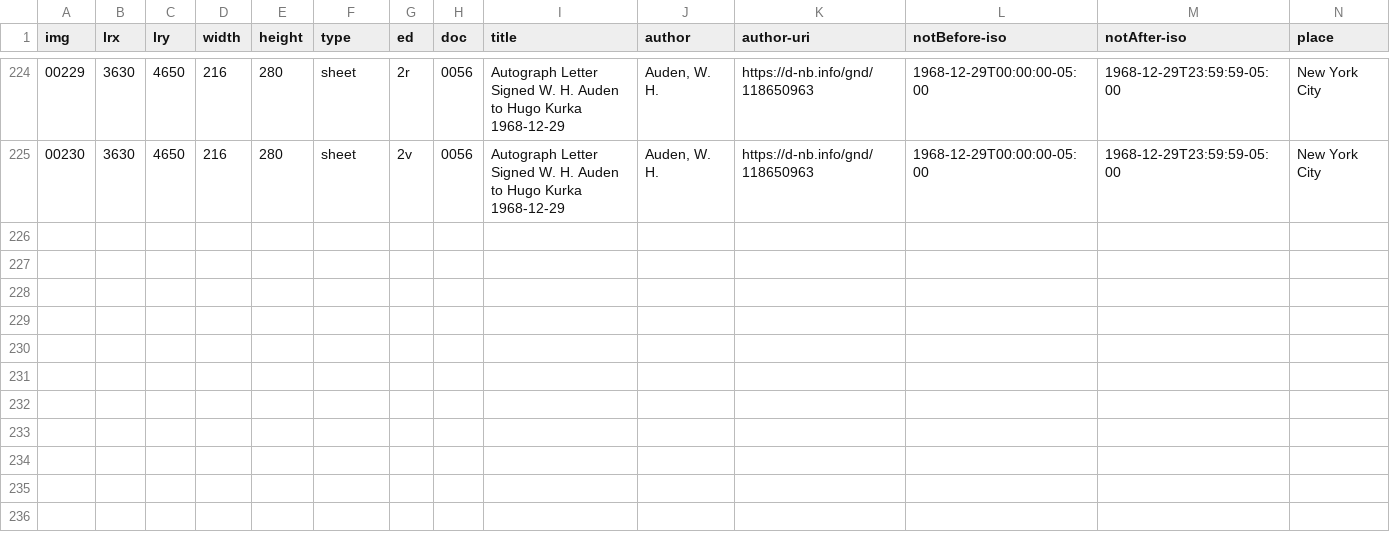
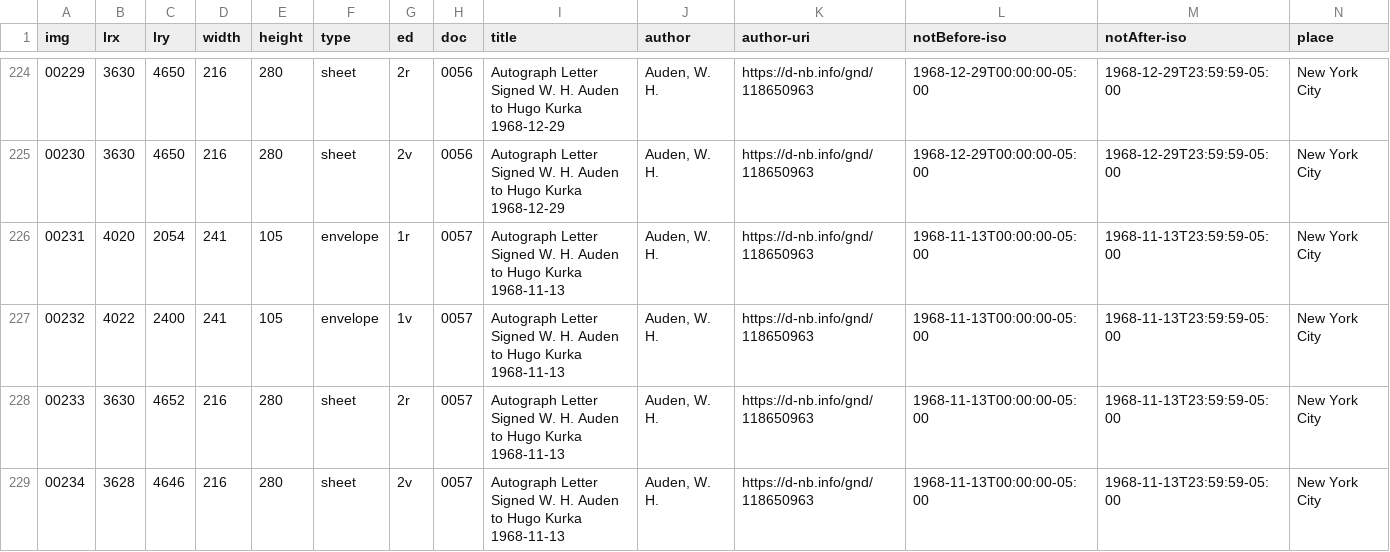
Before and after one commit to auden-in-austria-digital/aad-data, a CSV file: metadata/csv/input_img_id.csv, drawn as a sheet; only a part is shown, gaps mark what is left out; rows hold the shown columns only; the diff names each change by its address in the sheet, - before the commit and + after, or states it on an @@ line.

Commit message:
create metadata imgs 00231-00234

```diff
--- a/metadata/csv/input_img_id.csv
+++ b/metadata/csv/input_img_id.csv
+row 226: 00231 | 4020 | 2054 | 241 | 105 | envelope | 1r | 0057 | Autograph Letter Signed W. H. Auden to Hugo Kurka 1968-11-13 | Auden, W. H. | https://d-nb.info/gnd/118650963 | 1968-11-13T00:00:00-05:00 | 1968-11-13T23:59:59-05:00 | New York City
+row 227: 00232 | 4022 | 2400 | 241 | 105 | envelope | 1v | 0057 | Autograph Letter Signed W. H. Auden to Hugo Kurka 1968-11-13 | Auden, W. H. | https://d-nb.info/gnd/118650963 | 1968-11-13T00:00:00-05:00 | 1968-11-13T23:59:59-05:00 | New York City
+row 228: 00233 | 3630 | 4652 | 216 | 280 | sheet | 2r | 0057 | Autograph Letter Signed W. H. Auden to Hugo Kurka 1968-11-13 | Auden, W. H. | https://d-nb.info/gnd/118650963 | 1968-11-13T00:00:00-05:00 | 1968-11-13T23:59:59-05:00 | New York City
+row 229: 00234 | 3628 | 4646 | 216 | 280 | sheet | 2v | 0057 | Autograph Letter Signed W. H. Auden to Hugo Kurka 1968-11-13 | Auden, W. H. | https://d-nb.info/gnd/118650963 | 1968-11-13T00:00:00-05:00 | 1968-11-13T23:59:59-05:00 | New York City
```
